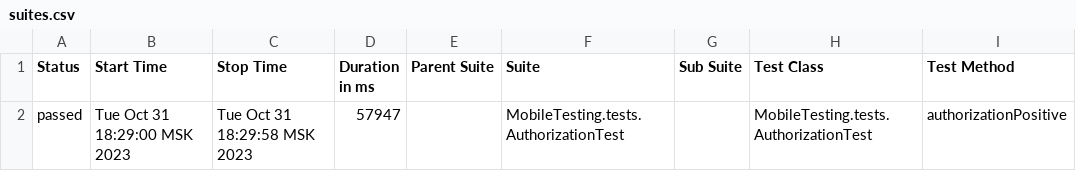
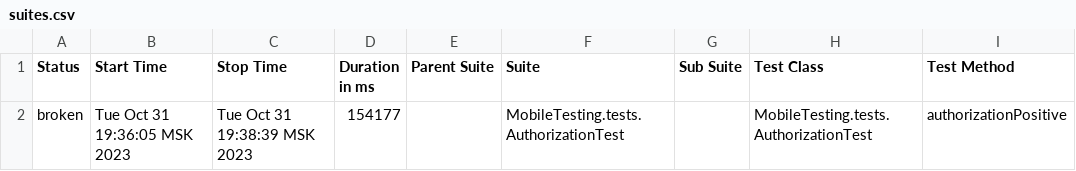
Before and after one commit to devops-ot/allure, a CSV file: data/suites.csv, drawn as a sheet; only a part is shown; the diff names each change by its address in the sheet, - before the commit and + after, or states it on an @@ line.

```diff
--- a/data/suites.csv
+++ b/data/suites.csv
-A2 (Status): passed
+A2 (Status): broken
-B2 (Start Time): Tue Oct 31 18:29:00 MSK 2023
+B2 (Start Time): Tue Oct 31 19:36:05 MSK 2023
-C2 (Stop Time): Tue Oct 31 18:29:58 MSK 2023
+C2 (Stop Time): Tue Oct 31 19:38:39 MSK 2023
-D2 (Duration in ms): 57947
+D2 (Duration in ms): 154177
```
Also changed, not shown: 23 other files.
